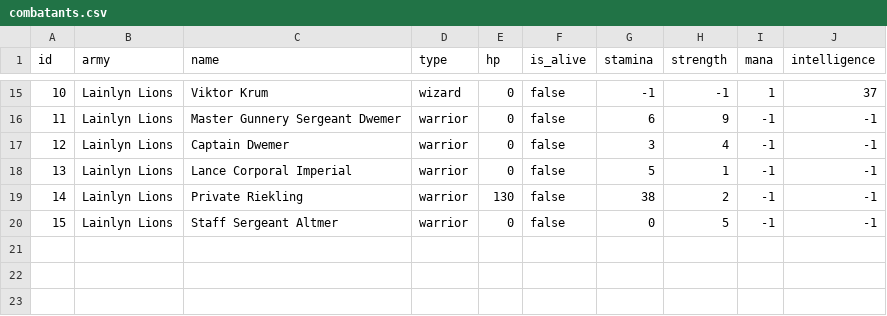
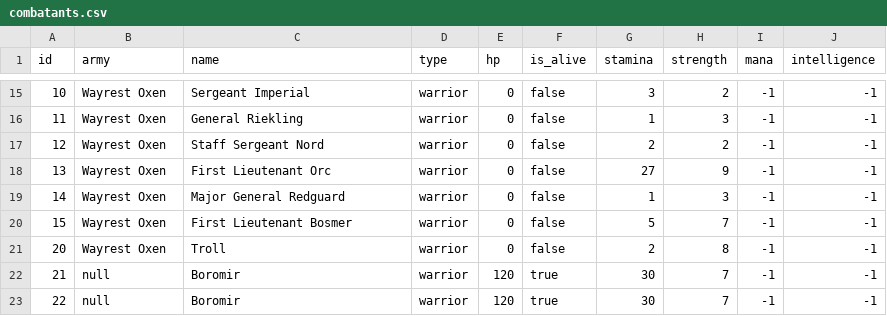
Before and after one commit to J9-PT-IRONHACK-JAVA/team100-project1-SilentKingdom, a CSV file: src/main/resources/data/storage/combatants.csv, drawn as a sheet; only a part is shown, gaps mark what is left out; the diff covers the shown part only.

```diff
--- a/src/main/resources/data/storage/combatants.csv
+++ b/src/main/resources/data/storage/combatants.csv
@@ -15,6 +15,9 @@ id,army,name,type,hp,is_alive,stamina,strength,mana,intelligence
-10,Lainlyn Lions,Viktor Krum,wizard,0,false,-1,-1,1,37
-11,Lainlyn Lions,Master Gunnery Sergeant Dwemer,warrior,0,false,6,9,-1,-1
-12,Lainlyn Lions,Captain Dwemer,warrior,0,false,3,4,-1,-1
-13,Lainlyn Lions,Lance Corporal Imperial,warrior,0,false,5,1,-1,-1
-14,Lainlyn Lions,Private Riekling,warrior,130,false,38,2,-1,-1
-15,Lainlyn Lions,Staff Sergeant Altmer,warrior,0,false,0,5,-1,-1
+10,Wayrest Oxen,Sergeant Imperial,warrior,0,false,3,2,-1,-1
+11,Wayrest Oxen,General Riekling,warrior,0,false,1,3,-1,-1
+12,Wayrest Oxen,Staff Sergeant Nord,warrior,0,false,2,2,-1,-1
+13,Wayrest Oxen,First Lieutenant Orc,warrior,0,false,27,9,-1,-1
+14,Wayrest Oxen,Major General Redguard,warrior,0,false,1,3,-1,-1
+15,Wayrest Oxen,First Lieutenant Bosmer,warrior,0,false,5,7,-1,-1
+20,Wayrest Oxen,Troll,warrior,0,false,2,8,-1,-1
+21,null,Boromir,warrior,120,true,30,7,-1,-1
+22,null,Boromir,warrior,120,true,30,7,-1,-1
```
Also changed, not shown: 31 edited cells elsewhere in this file, data/imports/armies/exportedArmy.csv, data/imports/templates/combatants.csv, 6 other files.
